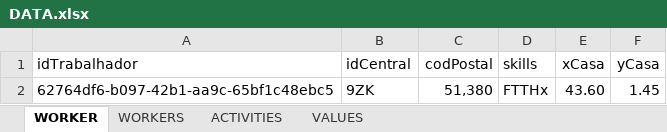
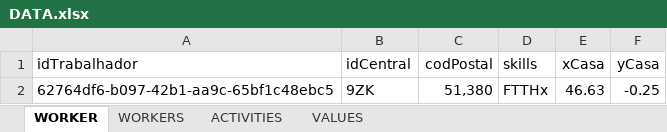
Before and after one commit to Jose-Cartaxo/ProjetoFinal3, an Excel workbook: DATA.xlsx, sheet WORKER, drawn as a sheet; values as stored, in another font and other column widths than the file's, no borders; the diff names each change by its address in the sheet, - before the commit and + after, or states it on an @@ line.

```diff
--- a/DATA.xlsx (sheet WORKER)
+++ b/DATA.xlsx (sheet WORKER)
-E2 (xCasa): 43.60
+E2 (xCasa): 46.63
-F2 (yCasa): 1.45
+F2 (yCasa): -0.25
```
Also changed, not shown: 2 other files.
